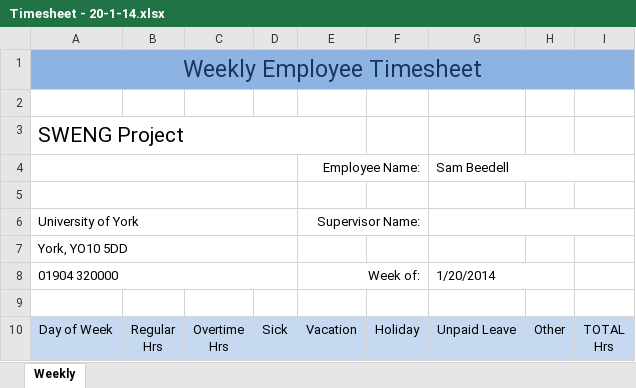
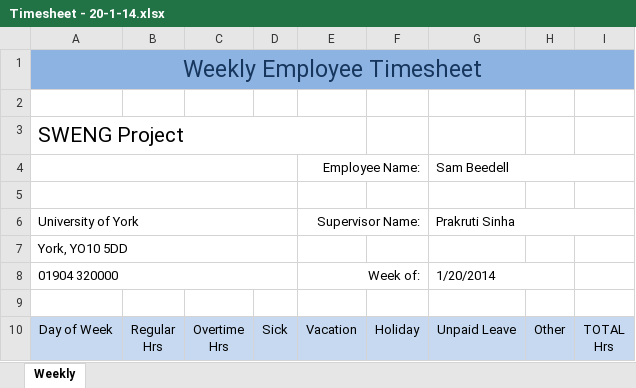
Before and after one commit to john-caine/SWENG, an Excel workbook: Documents/Finance/Timesheets/Sam Beedell/Timesheet - 20-1-14.xlsx, sheet Weekly, drawn as a sheet; only a part is shown; values as stored, in another font and other column widths than the file's, no borders; the diff names each change by its address in the sheet, - before the commit and + after, or states it on an @@ line.

Commit message:
signed off time sheets

```diff
--- a/Documents/Finance/Timesheets/Sam Beedell/Timesheet - 20-1-14.xlsx (sheet Weekly)
+++ b/Documents/Finance/Timesheets/Sam Beedell/Timesheet - 20-1-14.xlsx (sheet Weekly)
-G6: (empty)
+G6: Prakruti Sinha
```
Also changed, not shown: Documents/Finance/Timesheets/Ankita Gangotra/Timesheet (27.01.2014) wk-5- AG.xlsx, Documents/Finance/Timesheets/Jonathan Caine/SWENG timesheet - JCaine - 20thJan.xlsx, 16 other files.
